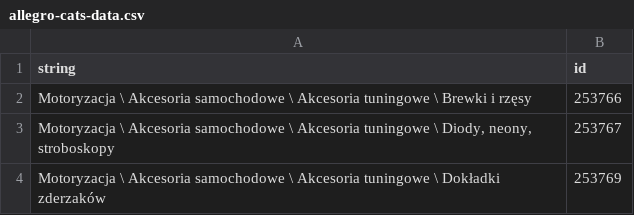
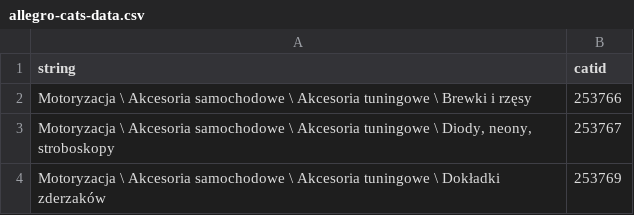
Before and after one commit to alexf2017/webshares, a CSV file: allegro-cats-data.csv, drawn as a sheet; only a part is shown.

Commit message:
Update allegro-cats-data.csv

```diff
--- a/allegro-cats-data.csv
+++ b/allegro-cats-data.csv
@@ -1,2 +1,2 @@
-string;id
+string;catid
 Motoryzacja \ Akcesoria samochodowe \ Akcesoria tuningowe \ Brewki i rzęsy;253766
```
